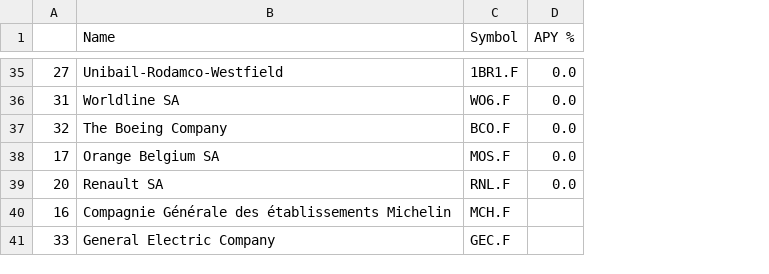
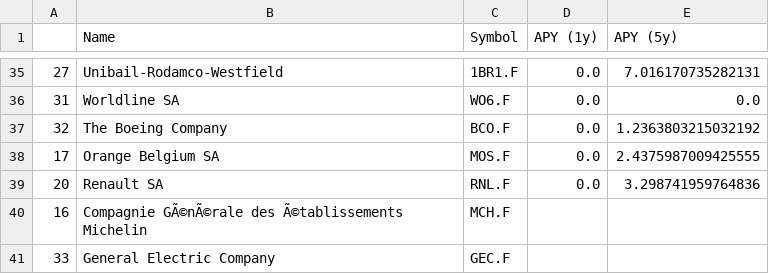
Before and after one commit to f1she3/yh-stocks, a CSV file: data/indices/CAC 40.csv, drawn as a sheet; only a part is shown, gaps mark what is left out; removed rows and columns are numbered as before the commit, all else as after; the diff covers the shown part only; the diff names each change by its address in the sheet, - before the commit and + after, or states it on an @@ line.

```diff
--- a/data/indices/CAC 40.csv
+++ b/data/indices/CAC 40.csv
-column D (APY %), rows 35-39: all 0.0
+column D (APY (1y)), rows 35-39: all 0.0
+column E (APY (5y)), rows 35-39: 7.016170735282131 | 0.0 | 1.2363803215032192 | 2.4375987009425555 | 3.298741959764836
-B40 (Name): Compagnie Générale des établissements Michelin
+B40 (Name): Compagnie GÃ©nÃ©rale des Ã©tablissements Michelin
```
Also changed, not shown: 1 moved row and 6 edited cells elsewhere in this file, data/countries/France.csv, data/countries/Germany.csv, 8 other files.
